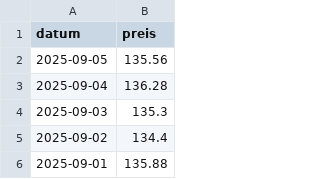
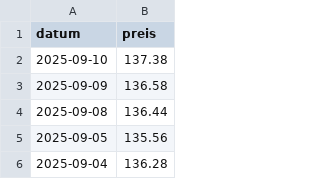
Before and after one commit to soeren-schwabbauer/finanzen-prices, a CSV file: data/depot/IE00BK5BQT80.csv, drawn as a sheet; only a part is shown; the shorter side is filled out with more unchanged rows; the diff names each change by its address in the sheet, - before the commit and + after, or states it on an @@ line.

```diff
--- a/data/depot/IE00BK5BQT80.csv
+++ b/data/depot/IE00BK5BQT80.csv
+row 2: 2025-09-10 | 137.38
+row 3: 2025-09-09 | 136.58
+row 4: 2025-09-08 | 136.44
```
Also changed, not shown: data/depot/IE00B5BMR087.csv, data/depot/LU0908500753.csv, 2 other files.
